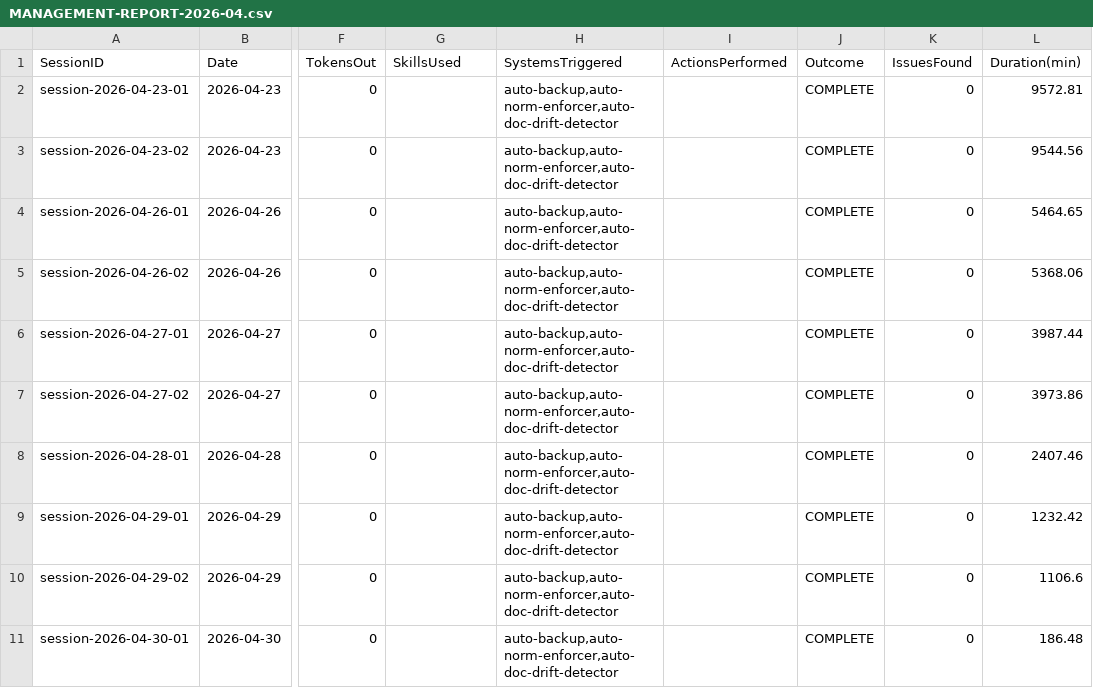
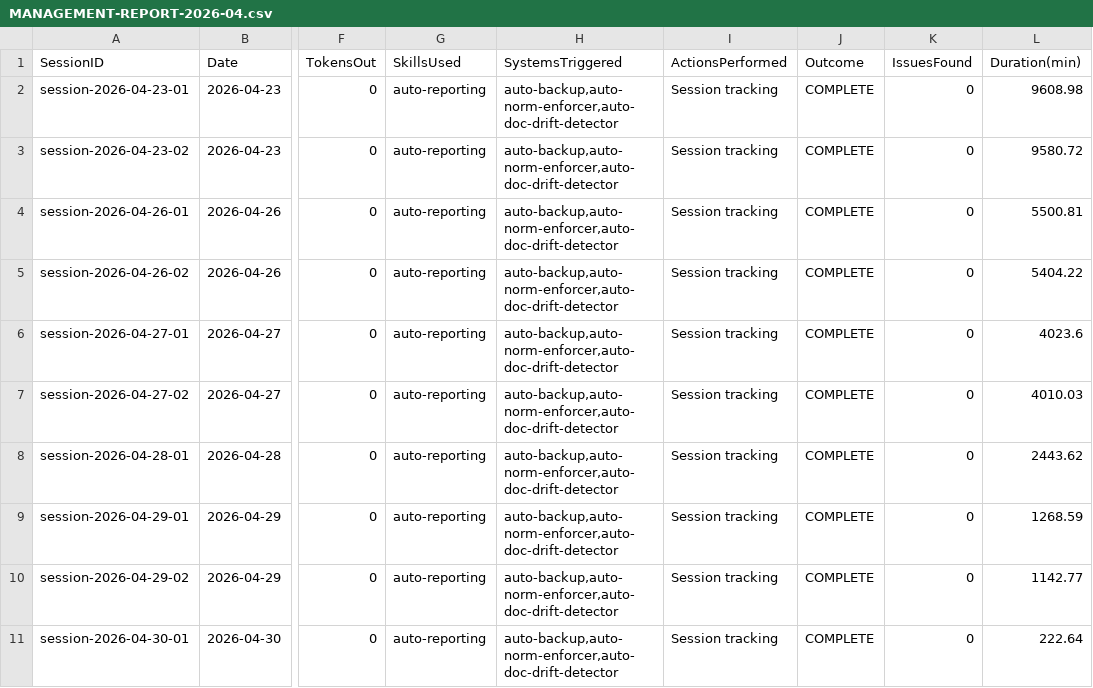
Before and after one commit to EmmanuelOrtiz87/gentle-vanguard, a CSV file: reports/MANAGEMENT-REPORT-2026-04.csv, drawn as a sheet; only a part is shown, gaps mark what is left out; the diff names each change by its address in the sheet, - before the commit and + after, or states it on an @@ line.

Commit message:
feat(reporting): complete management CSV reporting system with Engram integration
- Fixed generate-management-report.ps1 syntax errors
- Added engram.exe v1.14.5 to tools/ directory
- Implemented Engram integration for skills/actions tracking
- Added graceful error handling for GitHub API 403 errors
- Generated MANAGEMENT-REPORT-2026-04.csv with 10 sessions
- Monthly rotation with 3-day reminder before month end
- Integrated with post_session hook in opencode.json
- Created simplified version without Engram dependency
- All 8 autonomous systems operational
- SKILL_INDEX validated: 100 entries, 94 directories

```diff
--- a/reports/MANAGEMENT-REPORT-2026-04.csv
+++ b/reports/MANAGEMENT-REPORT-2026-04.csv
-G2:G11 (SkillsUsed): (empty)
+G2:G11 (SkillsUsed): auto-reporting
-I2:I11 (ActionsPerformed): (empty)
+I2:I11 (ActionsPerformed): Session tracking
-L2 (Duration(min)): 9572.81
+L2 (Duration(min)): 9608.98
-L3 (Duration(min)): 9544.56
+L3 (Duration(min)): 9580.72
-L4 (Duration(min)): 5464.65
+L4 (Duration(min)): 5500.81
-L5 (Duration(min)): 5368.06
+L5 (Duration(min)): 5404.22
-L6 (Duration(min)): 3987.44
+L6 (Duration(min)): 4023.6
-L7 (Duration(min)): 3973.86
+L7 (Duration(min)): 4010.03
-L8 (Duration(min)): 2407.46
+L8 (Duration(min)): 2443.62
-L9 (Duration(min)): 1232.42
+L9 (Duration(min)): 1268.59
-L10 (Duration(min)): 1106.6
+L10 (Duration(min)): 1142.77
-L11 (Duration(min)): 186.48
+L11 (Duration(min)): 222.64
```
Also changed, not shown: 2 other files.
